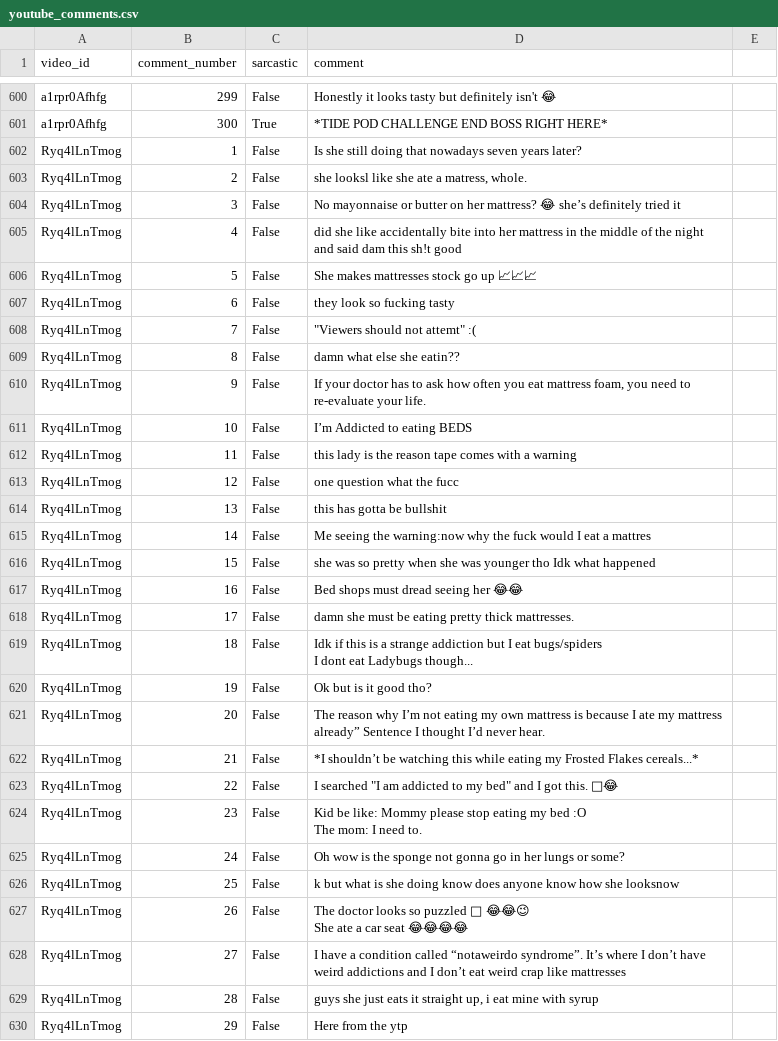
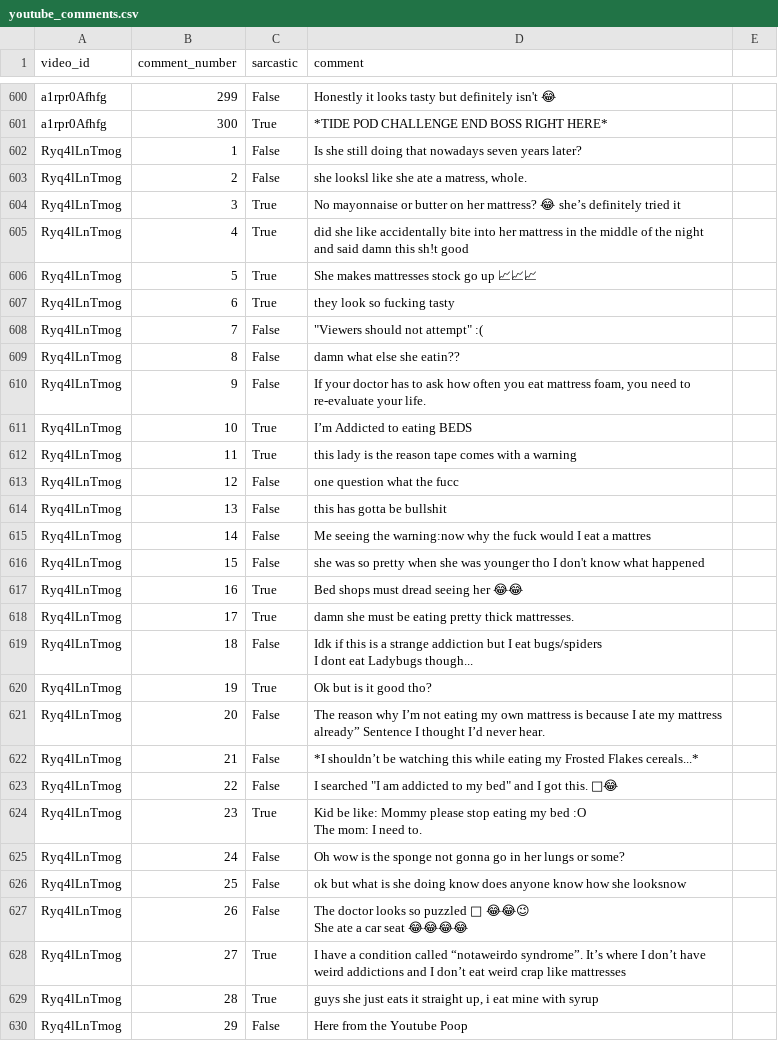
Before and after one commit to TomU05/TM_Project, a CSV file: youtube_comments.csv, drawn as a sheet; only a part is shown, gaps mark what is left out; the diff covers the shown part only.

Commit message:
Update youtube_comments.csv

```diff
--- a/youtube_comments.csv
+++ b/youtube_comments.csv
@@ -729,11 +729,11 @@ Ryq4lLnTmog,1,False,Is she still doing that nowadays seven years later?
 Ryq4lLnTmog,2,False,"she looksl like she ate a matress, whole."
-Ryq4lLnTmog,3,False,No mayonnaise or butter on her mattress?  😂 she’s definitely tried it
-Ryq4lLnTmog,4,False,did she like accidentally bite into her mattress in the middle of the night and said dam this sh!t good
-Ryq4lLnTmog,5,False,She makes mattresses stock go up 📈📈📈
-Ryq4lLnTmog,6,False,they look so fucking tasty
-Ryq4lLnTmog,7,False,"""Viewers should not attemt"" :("
+Ryq4lLnTmog,3,True,No mayonnaise or butter on her mattress?  😂 she’s definitely tried it
+Ryq4lLnTmog,4,True,did she like accidentally bite into her mattress in the middle of the night and said damn this sh!t good
+Ryq4lLnTmog,5,True,She makes mattresses stock go up 📈📈📈
+Ryq4lLnTmog,6,True,they look so fucking tasty
+Ryq4lLnTmog,7,False,"""Viewers should not attempt"" :("
 Ryq4lLnTmog,8,False,damn what else she eatin??
 Ryq4lLnTmog,9,False,"If your doctor has to ask how often you eat mattress foam, you need to re-evaluate your life."
-Ryq4lLnTmog,10,False,I’m Addicted to eating BEDS
-Ryq4lLnTmog,11,False,this lady is the reason tape comes with a warning
+Ryq4lLnTmog,10,True,I’m Addicted to eating BEDS
+Ryq4lLnTmog,11,True,this lady is the reason tape comes with a warning
 Ryq4lLnTmog,12,False,one question what the fucc
@@ -741,5 +741,5 @@ Ryq4lLnTmog,13,False,this has gotta be bullshit
 Ryq4lLnTmog,14,False,Me seeing the warning:now why the fuck would I eat a mattres
-Ryq4lLnTmog,15,False,she was so pretty when she was younger tho Idk what happened
-Ryq4lLnTmog,16,False,Bed shops must dread seeing her 😂😂
-Ryq4lLnTmog,17,False,damn she must be eating pretty thick mattresses.
+Ryq4lLnTmog,15,False,she was so pretty when she was younger tho I don't know what happened
+Ryq4lLnTmog,16,True,Bed shops must dread seeing her 😂😂
+Ryq4lLnTmog,17,True,damn she must be eating pretty thick mattresses.
 Ryq4lLnTmog,18,False,"Idk if this is a strange addiction but I eat bugs/spiders
@@ -747,3 +747,3 @@ Ryq4lLnTmog,18,False,"Idk if this is a strange addiction but I eat bugs/spiders
 I dont eat Ladybugs though..."
-Ryq4lLnTmog,19,False,Ok but is it good tho?
+Ryq4lLnTmog,19,True,Ok but is it good tho?
 Ryq4lLnTmog,20,False,The reason why I’m not eating my own mattress is because I ate my mattress already” Sentence I thought I’d never hear.
@@ -751,10 +751,10 @@ Ryq4lLnTmog,21,False,*I shouldn’t be watching this while eating my Frosted Fla
 Ryq4lLnTmog,22,False,"I searched ""I am addicted to my bed"" and I got this. 🤣😂"
-Ryq4lLnTmog,23,False,"Kid be like: Mommy please stop eating my bed :O
-The mom: I need to."
+Ryq4lLnTmog,23,True,"Kid be like: Mommy please stop eating my bed :O
+The mom: I need to."
 Ryq4lLnTmog,24,False,Oh wow is the sponge not gonna go in her lungs or some?
-Ryq4lLnTmog,25,False,k but what is she doing know does anyone know how she looksnow
+Ryq4lLnTmog,25,False,ok but what is she doing know does anyone know how she looksnow
 Ryq4lLnTmog,26,False,"The doctor looks so puzzled 🤨 😂😂😉
 She ate a car seat 😂😂😂😂"
-Ryq4lLnTmog,27,False,I have a condition called “notaweirdo syndrome”. It’s where I don’t have weird addictions and I don’t eat weird crap like mattresses
-Ryq4lLnTmog,28,False,"guys she just eats it straight up, i eat mine with syrup"
-Ryq4lLnTmog,29,False,Here from the ytp
+Ryq4lLnTmog,27,True,I have a condition called “notaweirdo syndrome”. It’s where I don’t have weird addictions and I don’t eat weird crap like mattresses
+Ryq4lLnTmog,28,True,"guys she just eats it straight up, i eat mine with syrup"
+Ryq4lLnTmog,29,False,Here from the Youtube Poop
```
Also changed, not shown: 107 edited cells elsewhere in this file.
